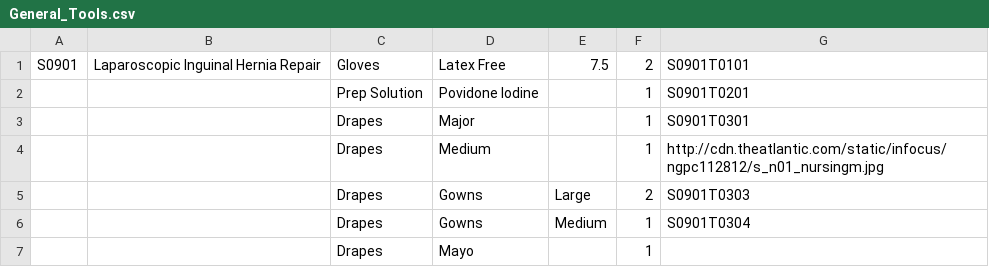
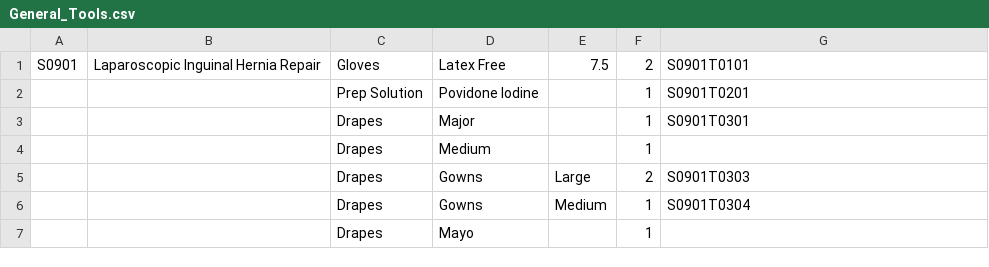
Before and after one commit to 1mperial8e/Periop, a CSV file: Periop/Resources/CSV/General_Tools.csv, drawn as a sheet; only a part is shown.

```diff
--- a/Periop/Resources/CSV/General_Tools.csv
+++ b/Periop/Resources/CSV/General_Tools.csv
@@ -3,3 +3,3 @@ S0901;Laparoscopic Inguinal Hernia Repair ;Gloves;Latex Free;7.5 ;2;S0901T0101
 ;;Drapes;Major;;1;S0901T0301
-;;Drapes;Medium ;;1;http://cdn.theatlantic.com/static/infocus/ngpc112812/s_n01_nursingm.jpg
+;;Drapes;Medium ;;1;
 ;;Drapes;Gowns;Large;2;S0901T0303
```
Also changed, not shown: Periop/Resources/CSV/General.csv, 3 other files.
